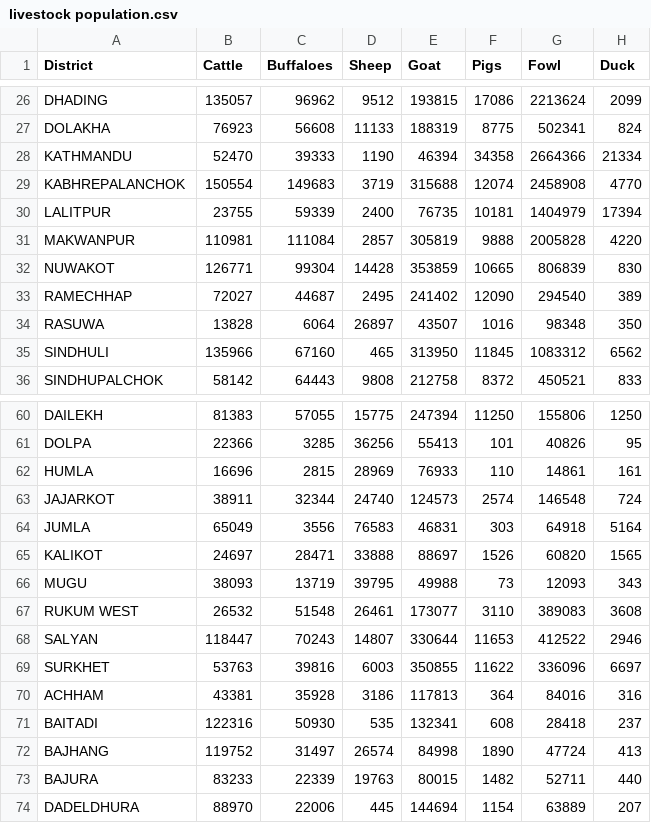
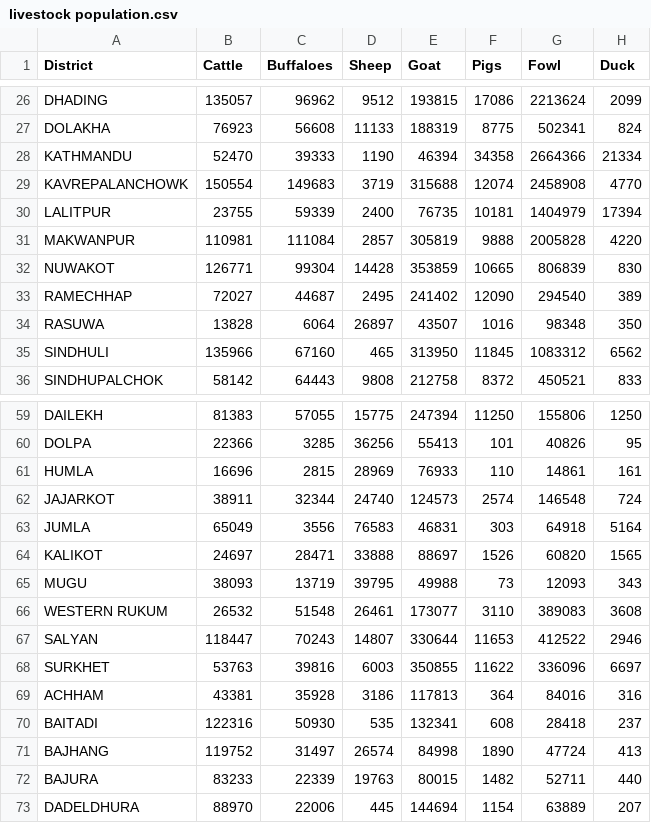
Before and after one commit to Preetiadhikari/Agriculture-Domain, a CSV file: ag data analysis/livestock population.csv, drawn as a sheet; only a part is shown, gaps mark what is left out; the diff covers the shown part only.

```diff
--- a/ag data analysis/livestock population.csv
+++ b/ag data analysis/livestock population.csv
@@ -28,3 +28,3 @@ DOLAKHA,76923,56608,11133,188319,8775,502341,824
 KATHMANDU,52470,39333,1190,46394,34358,2664366,21334
-KABHREPALANCHOK,150554,149683,3719,315688,12074,2458908,4770
+KAVREPALANCHOWK,150554,149683,3719,315688,12074,2458908,4770
 LALITPUR,23755,59339,2400,76735,10181,1404979,17394
@@ -66,3 +65,3 @@ KALIKOT,24697,28471,33888,88697,1526,60820,1565
 MUGU,38093,13719,39795,49988,73,12093,343
-RUKUM WEST,26532,51548,26461,173077,3110,389083,3608
+WESTERN RUKUM,26532,51548,26461,173077,3110,389083,3608
 SALYAN,118447,70243,14807,330644,11653,412522,2946
```
Also changed, not shown: 1 added row, 1 removed row and 6 edited cells elsewhere in this file, 10 other files.
